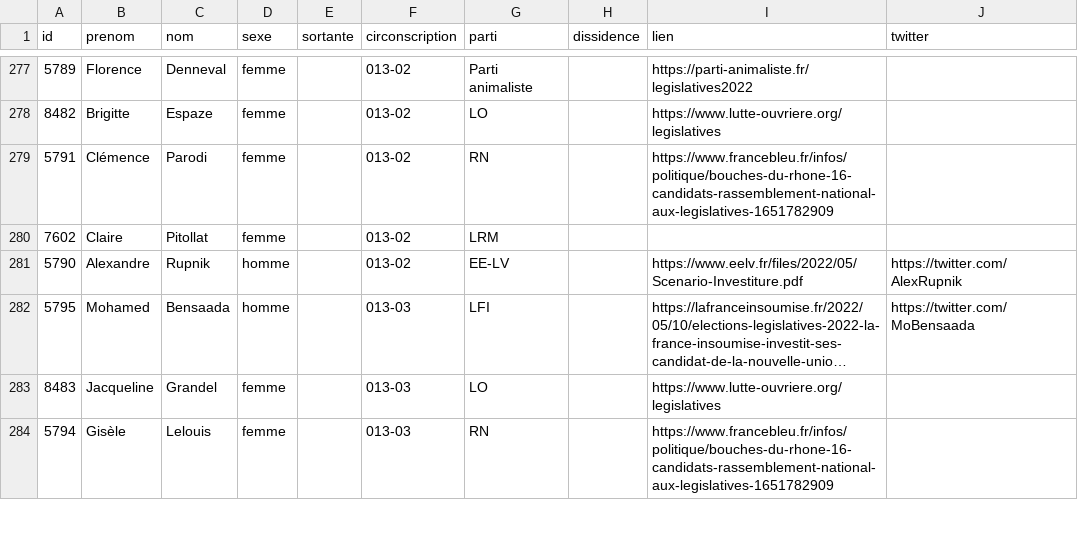
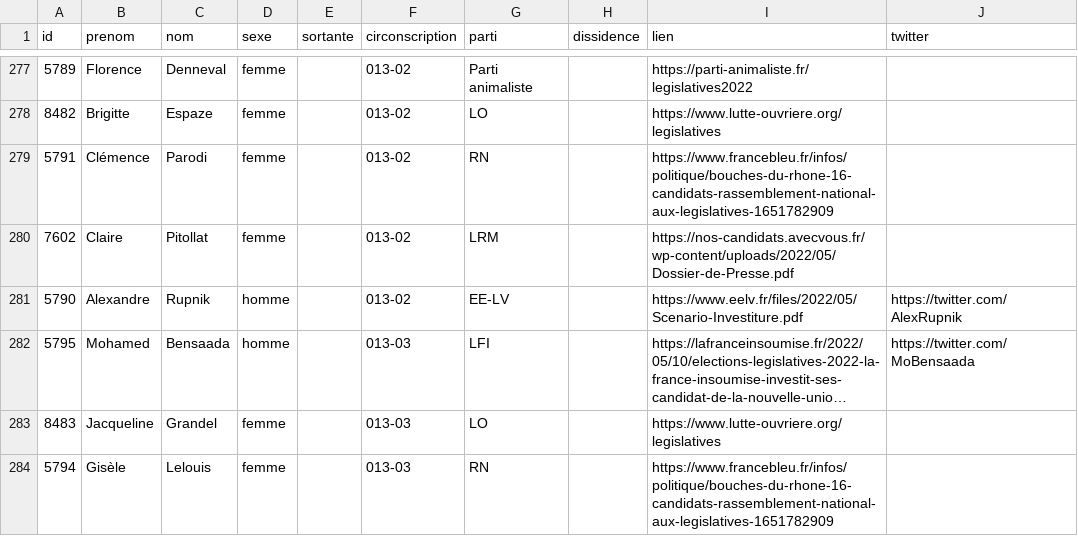
Before and after one commit to nsppolls/nsppolls, a CSV file: donnees/candidatures_legislatives.csv, drawn as a sheet; only a part is shown, gaps mark what is left out; long unchanged cells end in …; the diff covers the shown part only.

Commit message:
ménage

```diff
--- a/donnees/candidatures_legislatives.csv
+++ b/donnees/candidatures_legislatives.csv
@@ -279,3 +279,3 @@
 5791,Clémence,Parodi,femme,,013-02,RN,,https://www.francebleu.fr/infos/politique/bouches-du-rhone-16-candidats-rassemblement-national-aux-legislatives-1651782909,
-7602,Claire,Pitollat,femme,,013-02,LRM,,,
+7602,Claire,Pitollat,femme,,013-02,LRM,,https://nos-candidats.avecvous.fr/wp-content/uploads/2022/05/Dossier-de-Presse.pdf,
 5790,Alexandre,Rupnik,homme,,013-02,EE-LV,,https://www.eelv.fr/files/2022/05/Scenario-Investiture.pdf,https://twitter.com/AlexRupnik
```
Also changed, not shown: 2 added rows, 2 removed rows and 65 edited cells elsewhere in this file.
